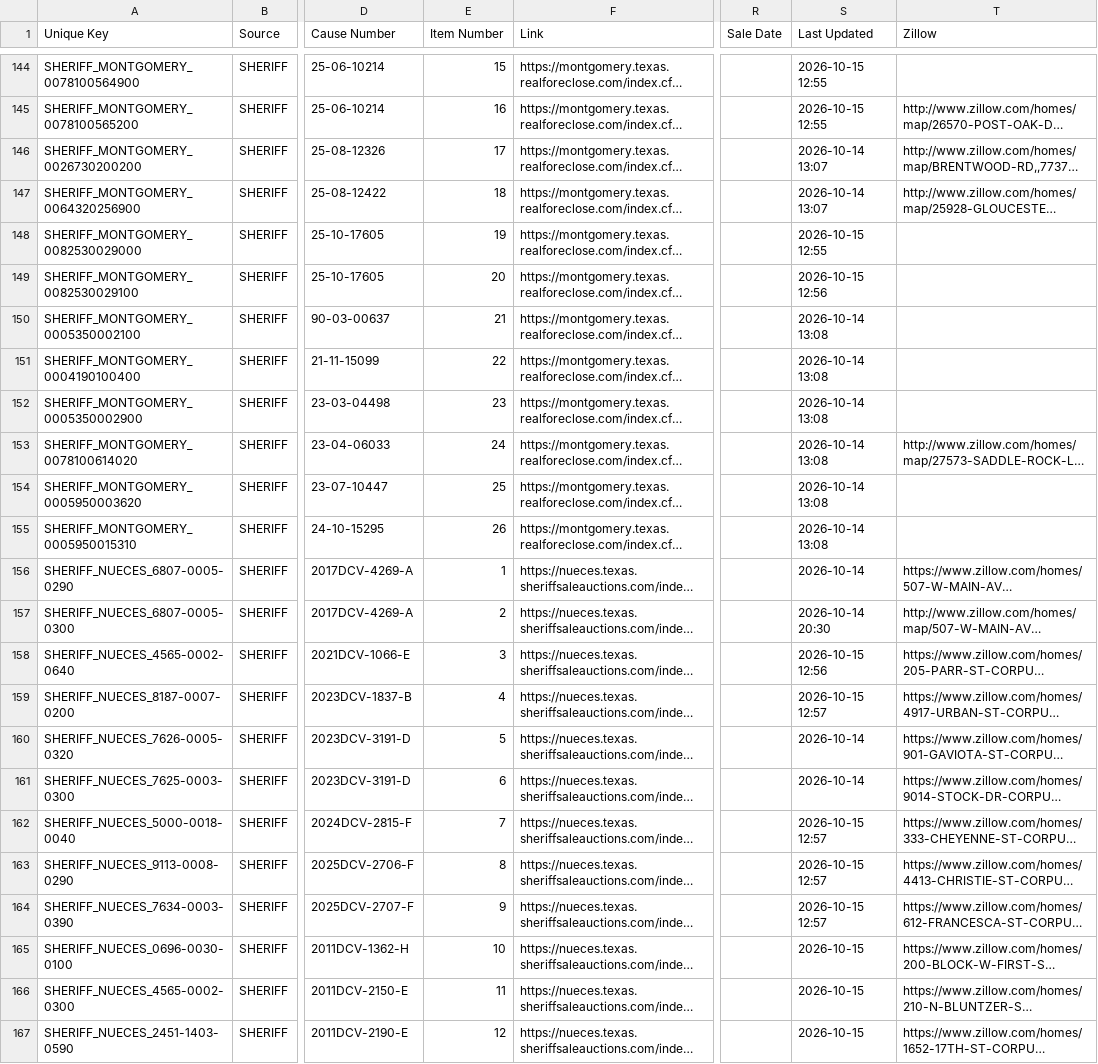
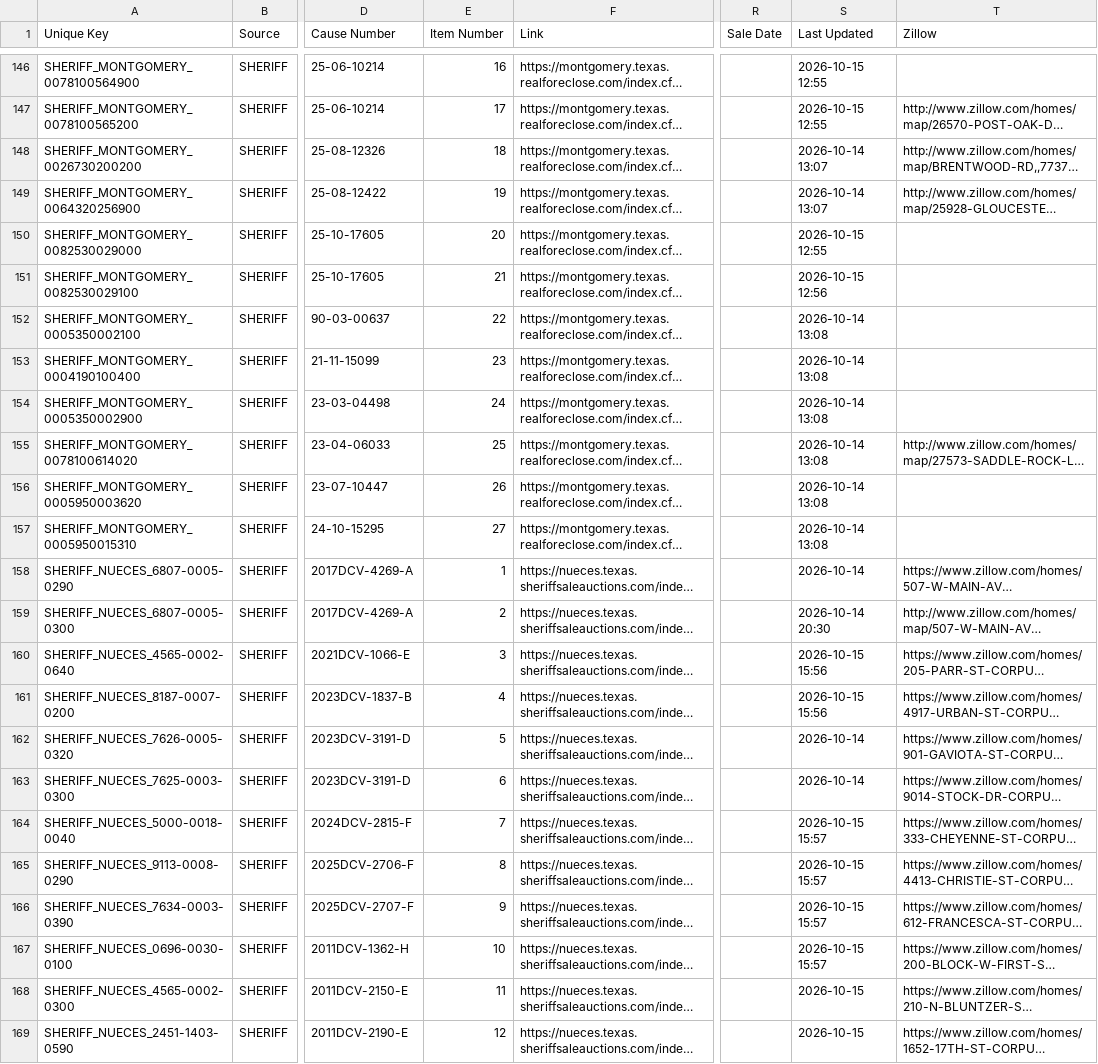
Before and after one commit to fahadkhan0318/auction-bot, a CSV file: data_november_2026.csv, drawn as a sheet; only a part is shown, gaps mark what is left out; long unchanged cells end in …; addresses are those after the commit; the diff covers the shown part only; the diff names each change by its address in the sheet, - before the commit and + after, or states it on an @@ line.

```diff
--- a/data_november_2026.csv
+++ b/data_november_2026.csv
-E146 (Item Number): 15
+E146 (Item Number): 16
-E147 (Item Number): 16
+E147 (Item Number): 17
-E148 (Item Number): 17
+E148 (Item Number): 18
-E149 (Item Number): 18
+E149 (Item Number): 19
-E150 (Item Number): 19
+E150 (Item Number): 20
-E151 (Item Number): 20
+E151 (Item Number): 21
-E152 (Item Number): 21
+E152 (Item Number): 22
-E153 (Item Number): 22
+E153 (Item Number): 23
-E154 (Item Number): 23
+E154 (Item Number): 24
-E155 (Item Number): 24
+E155 (Item Number): 25
-E156 (Item Number): 25
+E156 (Item Number): 26
-E157 (Item Number): 26
+E157 (Item Number): 27
-S160 (Last Updated): 2026-10-15 12:56
+S160 (Last Updated): 2026-10-15 15:56
-S161 (Last Updated): 2026-10-15 12:57
+S161 (Last Updated): 2026-10-15 15:56
-S164:S166 (Last Updated): 2026-10-15 12:57
+S164:S166 (Last Updated): 2026-10-15 15:57
-S167 (Last Updated): 2026-10-15
+S167 (Last Updated): 2026-10-15 15:57
```
Also changed, not shown: 3 added rows, 1 removed row and 92 edited cells elsewhere in this file, 1 other file.
